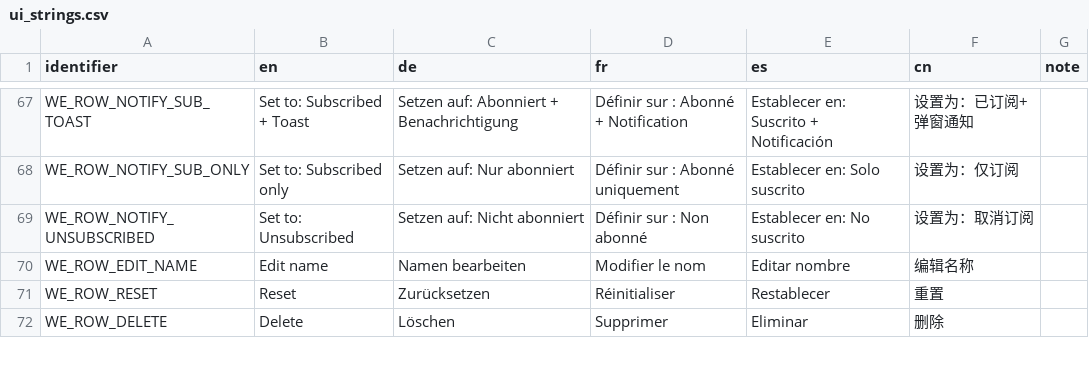
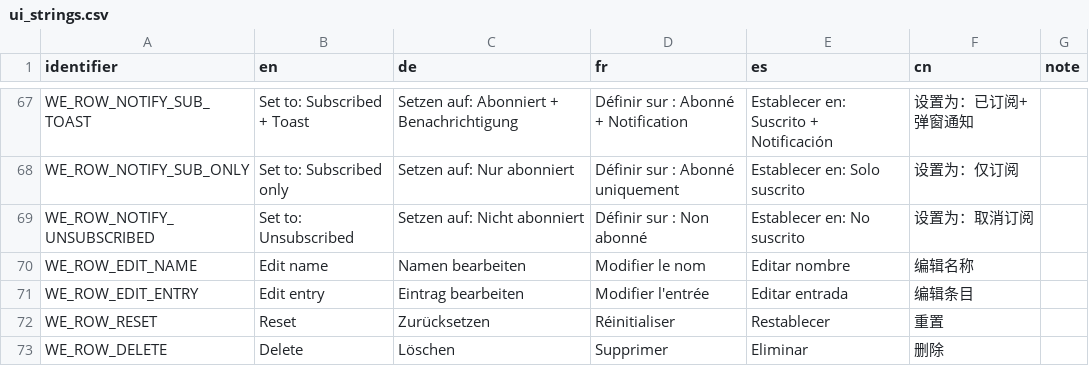
Before and after one commit to Xen0phy/World-Events, a CSV file: resources/localization/ui_strings.csv, drawn as a sheet; only a part is shown, gaps mark what is left out; the diff names each change by its address in the sheet, - before the commit and + after, or states it on an @@ line.

```diff
--- a/resources/localization/ui_strings.csv
+++ b/resources/localization/ui_strings.csv
+row 71: WE_ROW_EDIT_ENTRY | Edit entry | Eintrag bearbeiten | Modifier l'entrée | Editar entrada | 编辑条目
```
Also changed, not shown: 12 other files.
